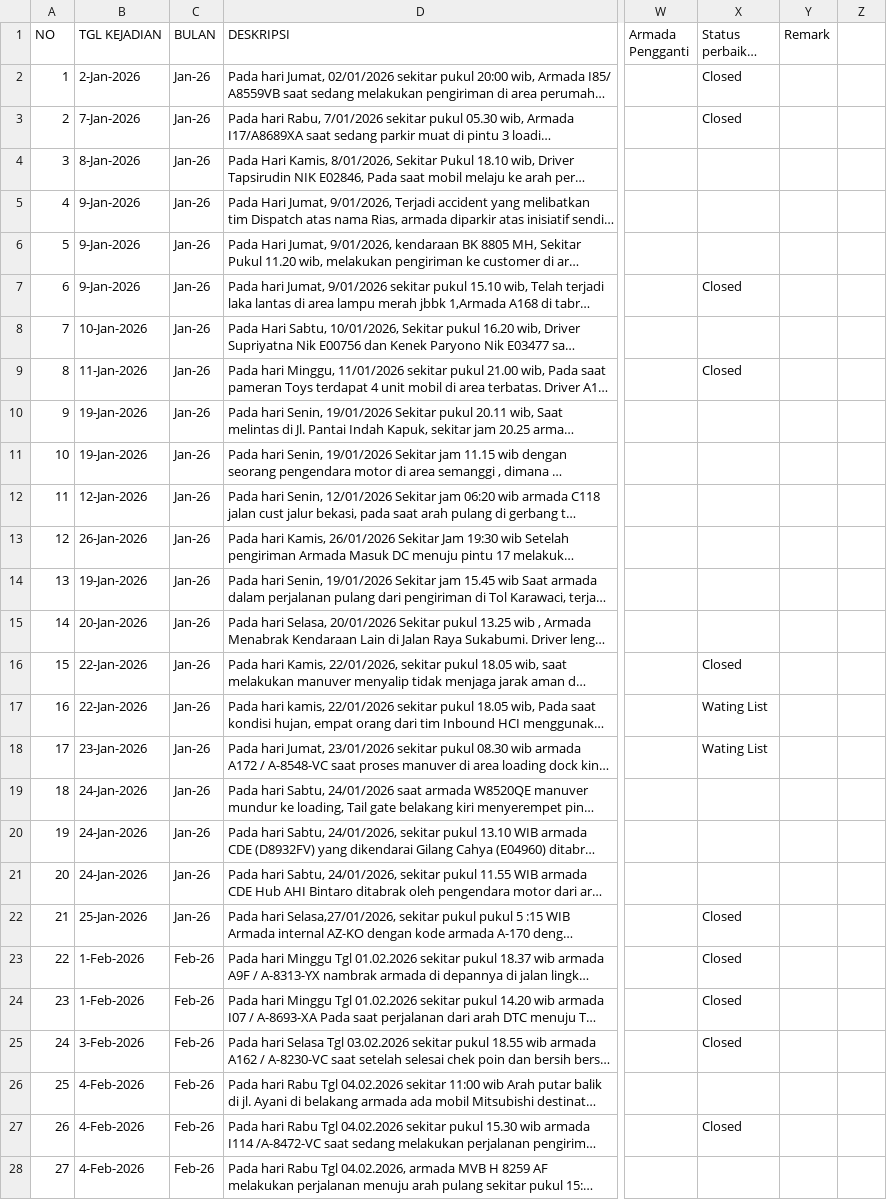
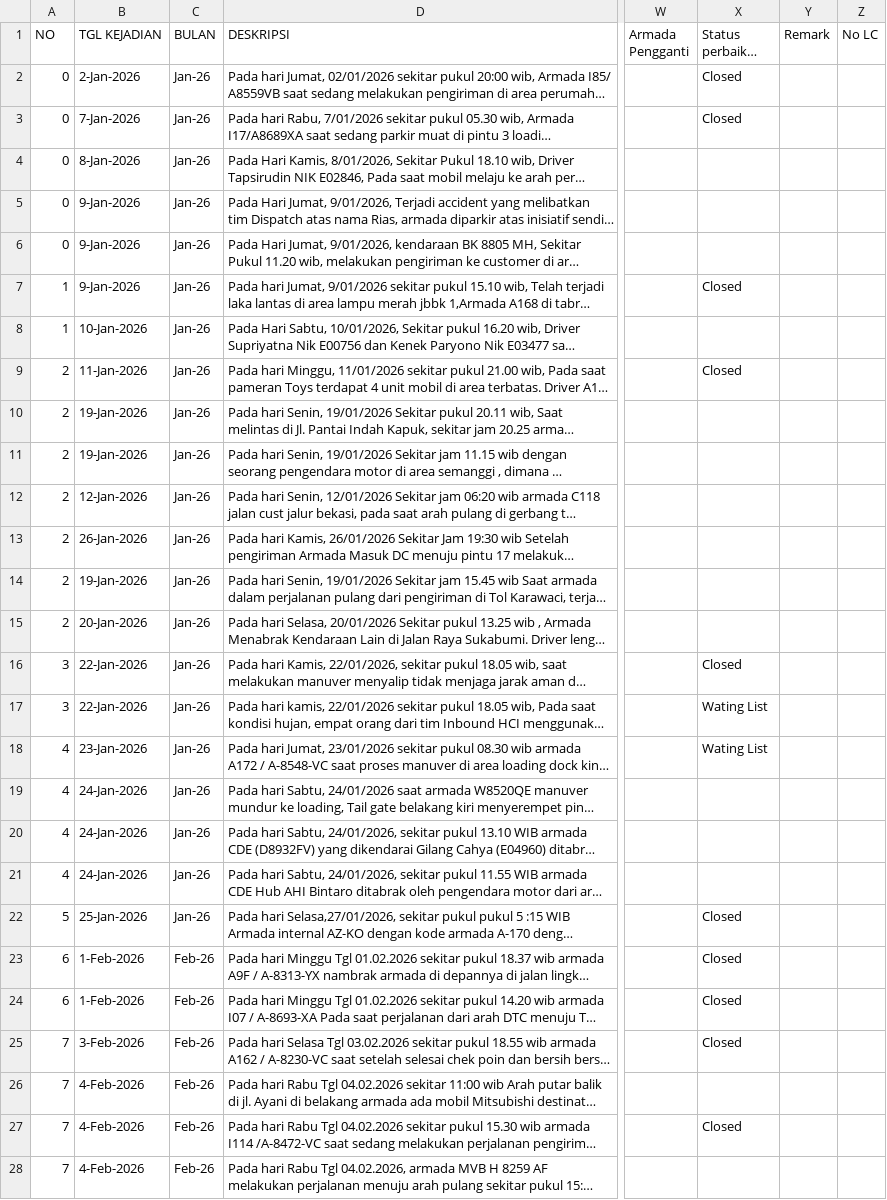
Before and after one commit to rahmatpambudi-dot/zero_accident, a CSV file: data/accident.csv, drawn as a sheet; only a part is shown, gaps mark what is left out; long unchanged cells end in …; the diff covers the shown part only; the diff names each change by its address in the sheet, - before the commit and + after, or states it on an @@ line.

```diff
--- a/data/accident.csv
+++ b/data/accident.csv
-Z1: (empty)
+Z1: No LC
-A2 (NO): 1
+A2 (NO): 0
-A3 (NO): 2
+A3 (NO): 0
-A4 (NO): 3
+A4 (NO): 0
-A5 (NO): 4
+A5 (NO): 0
-A6 (NO): 5
+A6 (NO): 0
-A7 (NO): 6
+A7 (NO): 1
-A8 (NO): 7
+A8 (NO): 1
-A9 (NO): 8
+A9 (NO): 2
-A10 (NO): 9
+A10 (NO): 2
-A11 (NO): 10
+A11 (NO): 2
-A12 (NO): 11
+A12 (NO): 2
-A13 (NO): 12
+A13 (NO): 2
-A14 (NO): 13
+A14 (NO): 2
-A15 (NO): 14
+A15 (NO): 2
-A16 (NO): 15
+A16 (NO): 3
-A17 (NO): 16
+A17 (NO): 3
-A18 (NO): 17
+A18 (NO): 4
-A19 (NO): 18
+A19 (NO): 4
-A20 (NO): 19
+A20 (NO): 4
-A21 (NO): 20
+A21 (NO): 4
-A22 (NO): 21
+A22 (NO): 5
-A23 (NO): 22
+A23 (NO): 6
-A24 (NO): 23
+A24 (NO): 6
-A25 (NO): 24
+A25 (NO): 7
-A26 (NO): 25
+A26 (NO): 7
-A27 (NO): 26
+A27 (NO): 7
-A28 (NO): 27
+A28 (NO): 7
```
Also changed, not shown: 58 edited cells elsewhere in this file.
